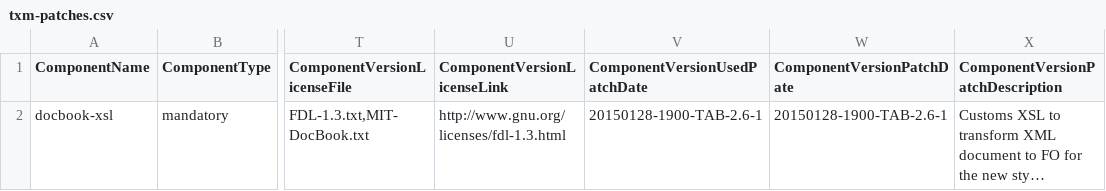
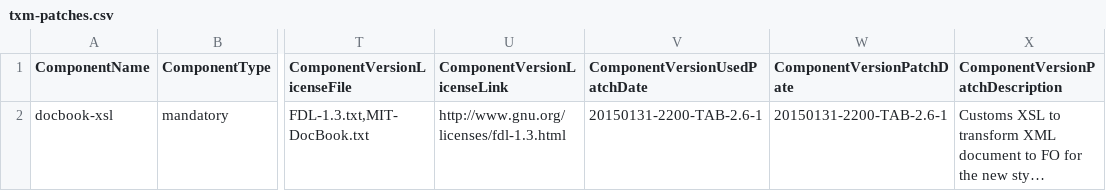
Before and after one commit to Shoobx/jXPDL, a CSV file: txm/licenses/txm-patches.csv, drawn as a sheet; only a part is shown, gaps mark what is left out; long unchanged cells end in …; the diff names each change by its address in the sheet, - before the commit and + after, or states it on an @@ line.

```diff
--- a/txm/licenses/txm-patches.csv
+++ b/txm/licenses/txm-patches.csv
-V2 (ComponentVersionUsedPatchDate): 20150128-1900-TAB-2.6-1
+V2 (ComponentVersionUsedPatchDate): 20150131-2200-TAB-2.6-1
-W2 (ComponentVersionPatchDate): 20150128-1900-TAB-2.6-1
+W2 (ComponentVersionPatchDate): 20150131-2200-TAB-2.6-1
```
Also changed, not shown: txm/licenses/txm-includes.csv, 4 other files.
